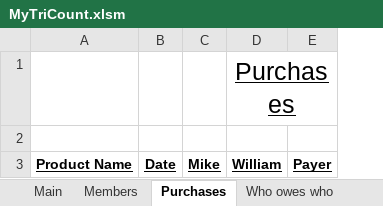
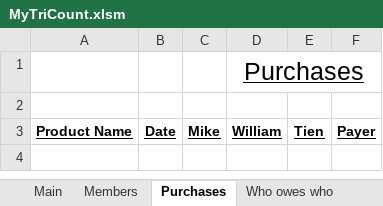
Before and after one commit to MikeNkunku/TriCount, an Excel workbook: MyTriCount.xlsm, sheet Purchases, drawn as a sheet; values as stored, in another font and other column widths than the file's, no borders; charts and pictures not drawn; the diff names each change by its address in the sheet, - before the commit and + after, or states it on an @@ line.

```diff
--- a/MyTriCount.xlsm (sheet Purchases)
+++ b/MyTriCount.xlsm (sheet Purchases)
+column E, row 3: Tien
```
Also changed, not shown: sheet Who owes who, sheet Members.
